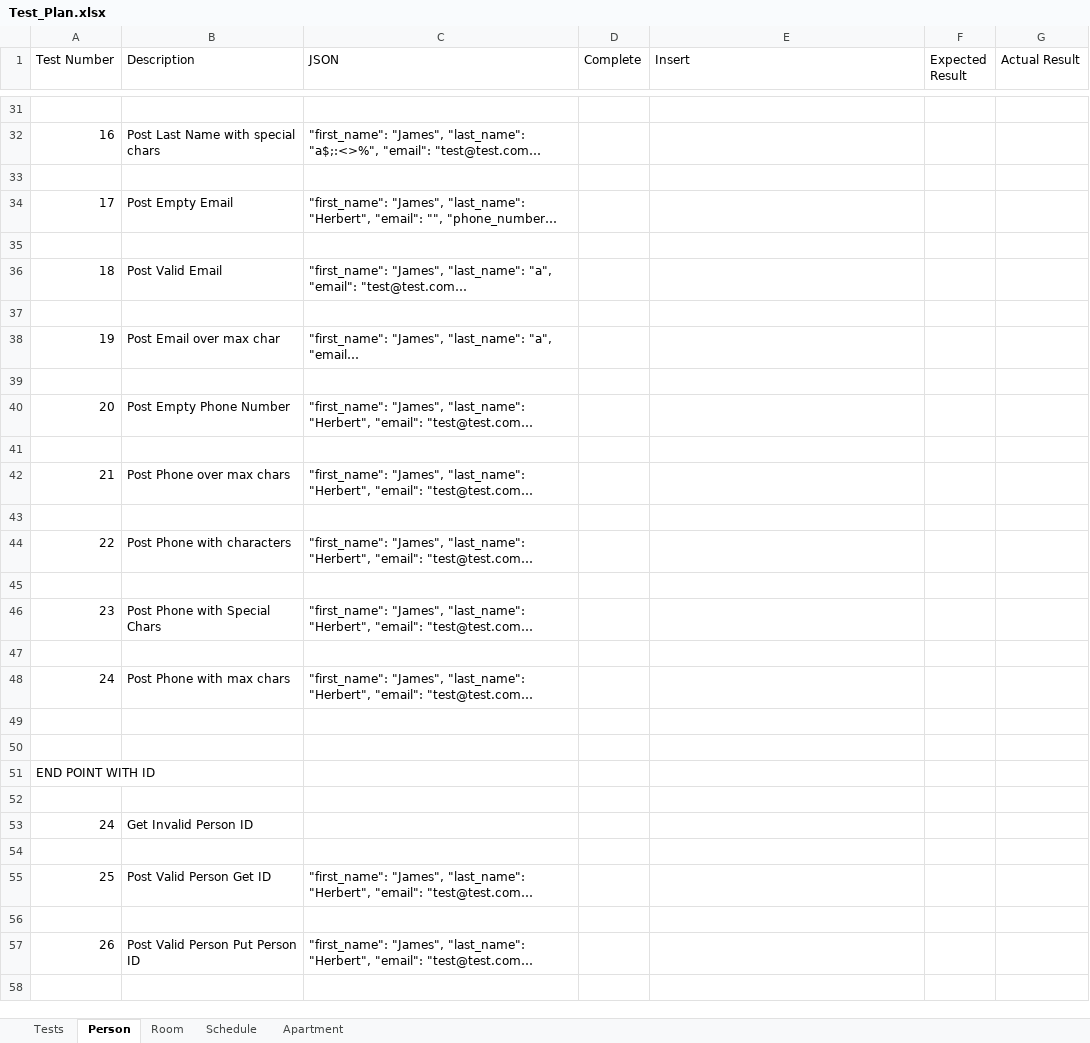
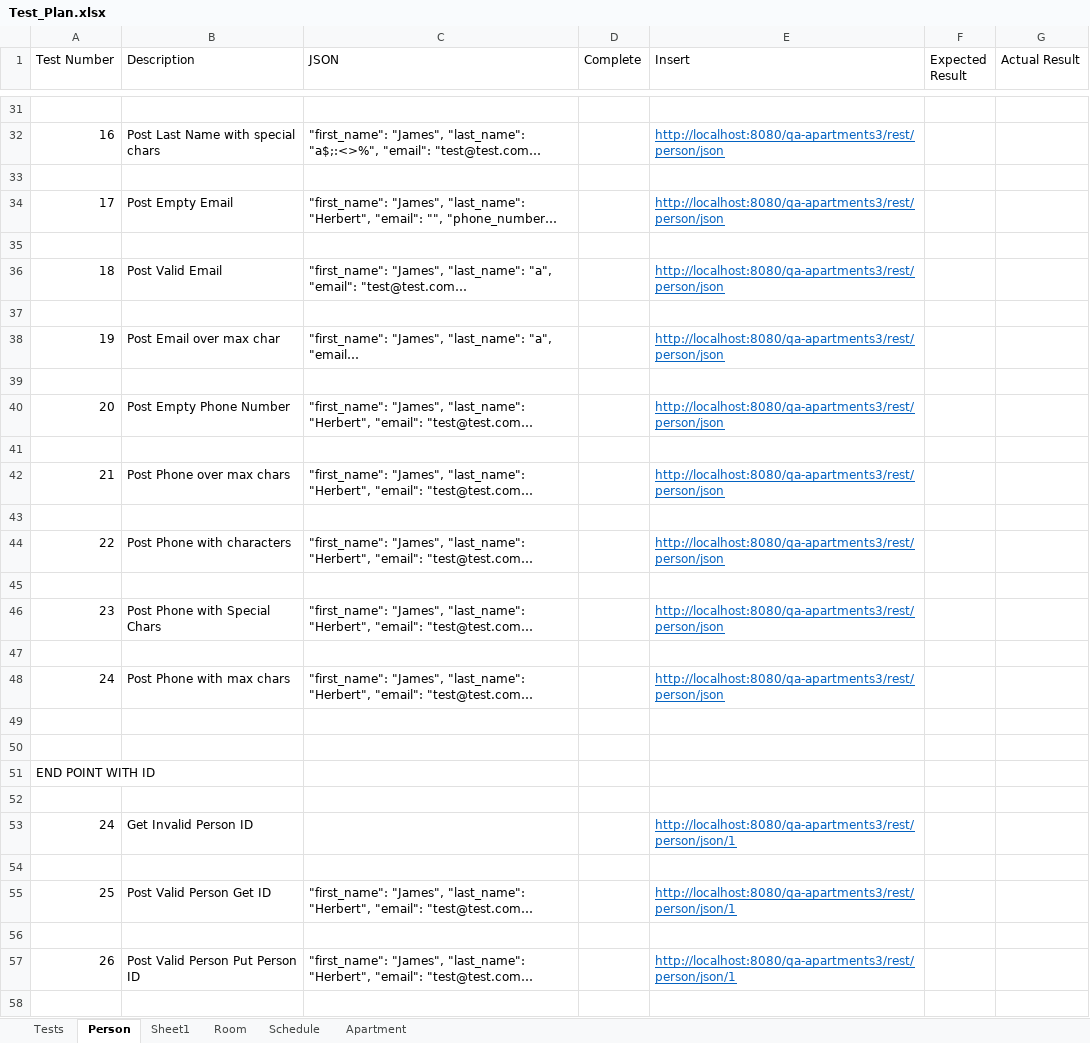
Before and after one commit to BlandRR/QAApartments, an Excel workbook: Test_Plan.xlsx, sheet Person, drawn as a sheet; only a part is shown, gaps mark what is left out; long unchanged cells end in …; values as stored, in another font and other column widths than the file's, no borders; the diff covers the shown part only; the diff names each change by its address in the sheet, - before the commit and + after, or states it on an @@ line.

```diff
--- a/Test_Plan.xlsx (sheet Person)
+++ b/Test_Plan.xlsx (sheet Person)
+sheet tab: Sheet1
-E32 (Insert): (empty)
+E32 (Insert): http://localhost:8080/qa-apartments3/rest/person/json
-E34 (Insert): (empty)
+E34 (Insert): http://localhost:8080/qa-apartments3/rest/person/json
-E36 (Insert): (empty)
+E36 (Insert): http://localhost:8080/qa-apartments3/rest/person/json
-E38 (Insert): (empty)
+E38 (Insert): http://localhost:8080/qa-apartments3/rest/person/json
-E40 (Insert): (empty)
+E40 (Insert): http://localhost:8080/qa-apartments3/rest/person/json
-E42 (Insert): (empty)
+E42 (Insert): http://localhost:8080/qa-apartments3/rest/person/json
-E44 (Insert): (empty)
+E44 (Insert): http://localhost:8080/qa-apartments3/rest/person/json
-E46 (Insert): (empty)
+E46 (Insert): http://localhost:8080/qa-apartments3/rest/person/json
-E48 (Insert): (empty)
+E48 (Insert): http://localhost:8080/qa-apartments3/rest/person/json
-E53 (Insert): (empty)
+E53 (Insert): http://localhost:8080/qa-apartments3/rest/person/json/1
-E55 (Insert): (empty)
+E55 (Insert): http://localhost:8080/qa-apartments3/rest/person/json/1
-E57 (Insert): (empty)
+E57 (Insert): http://localhost:8080/qa-apartments3/rest/person/json/1
```
Also changed, not shown: 20 edited cells elsewhere in this sheet, sheet Room, sheet Apartment.
